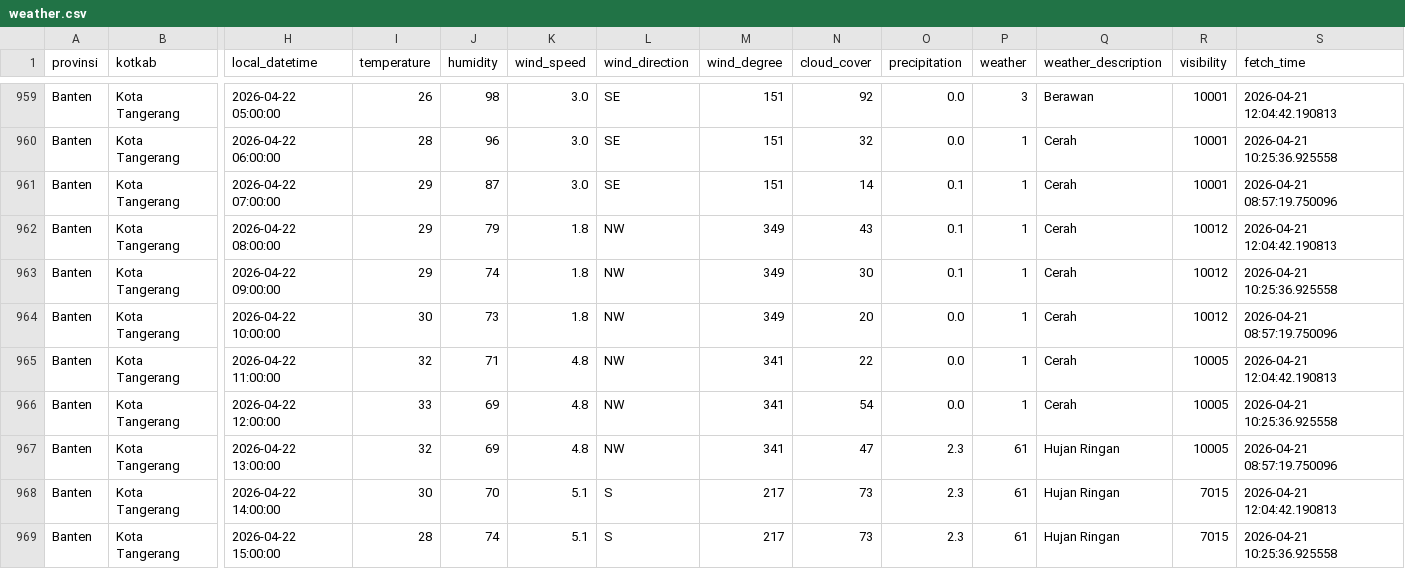
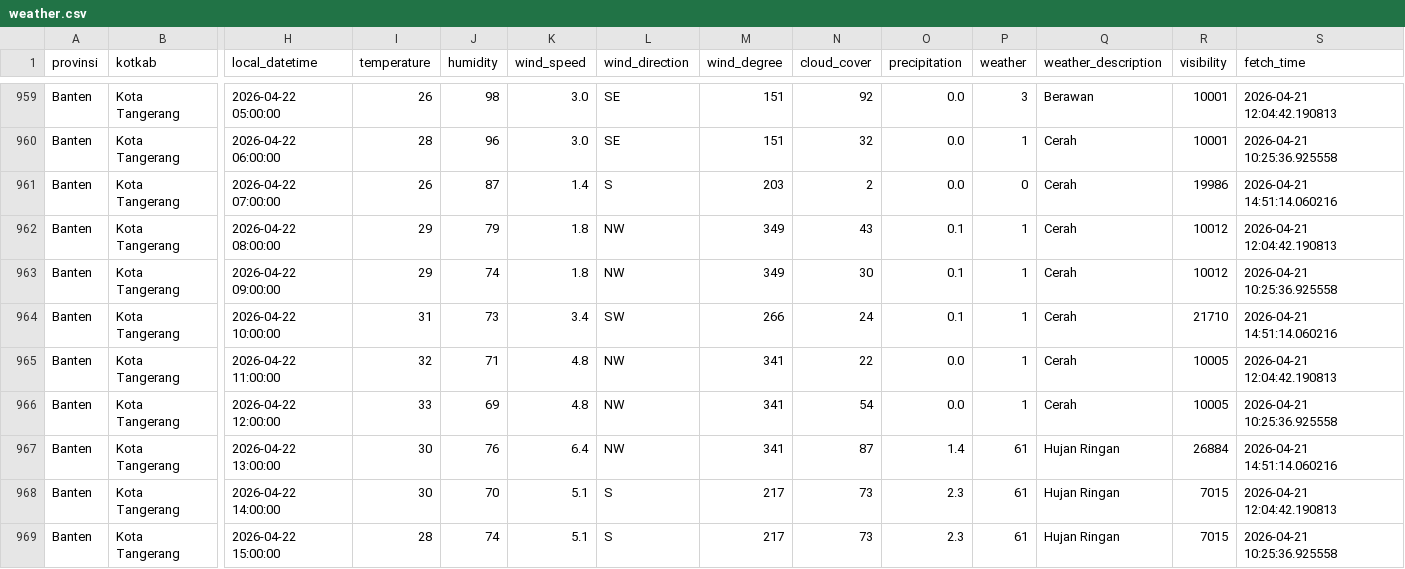
Before and after one commit to f2rra/Eksperimen_SML_Fathur, a CSV file: data/weather.csv, drawn as a sheet; only a part is shown, gaps mark what is left out; the diff covers the shown part only; the diff names each change by its address in the sheet, - before the commit and + after, or states it on an @@ line.

```diff
--- a/data/weather.csv
+++ b/data/weather.csv
-I961 (temperature): 29
+I961 (temperature): 26
-K961 (wind_speed): 3.0
+K961 (wind_speed): 1.4
-L961 (wind_direction): SE
+L961 (wind_direction): S
-M961 (wind_degree): 151
+M961 (wind_degree): 203
-N961 (cloud_cover): 14
+N961 (cloud_cover): 2
-O961 (precipitation): 0.1
+O961 (precipitation): 0.0
-P961 (weather): 1
+P961 (weather): 0
-R961 (visibility): 10001
+R961 (visibility): 19986
-S961 (fetch_time): 2026-04-21 08:57:19.750096
+S961 (fetch_time): 2026-04-21 14:51:14.060216
-I964 (temperature): 30
+I964 (temperature): 31
-K964 (wind_speed): 1.8
+K964 (wind_speed): 3.4
-L964 (wind_direction): NW
+L964 (wind_direction): SW
-M964 (wind_degree): 349
+M964 (wind_degree): 266
-N964 (cloud_cover): 20
+N964 (cloud_cover): 24
-O964 (precipitation): 0.0
+O964 (precipitation): 0.1
-R964 (visibility): 10012
+R964 (visibility): 21710
-S964 (fetch_time): 2026-04-21 08:57:19.750096
+S964 (fetch_time): 2026-04-21 14:51:14.060216
-I967 (temperature): 32
+I967 (temperature): 30
-J967 (humidity): 69
+J967 (humidity): 76
-K967 (wind_speed): 4.8
+K967 (wind_speed): 6.4
-N967 (cloud_cover): 47
+N967 (cloud_cover): 87
-O967 (precipitation): 2.3
+O967 (precipitation): 1.4
-R967 (visibility): 10005
+R967 (visibility): 26884
-S967 (fetch_time): 2026-04-21 08:57:19.750096
+S967 (fetch_time): 2026-04-21 14:51:14.060216
```
Also changed, not shown: 131 edited cells elsewhere in this file, preprocessing/weather_preprocessed.csv.
